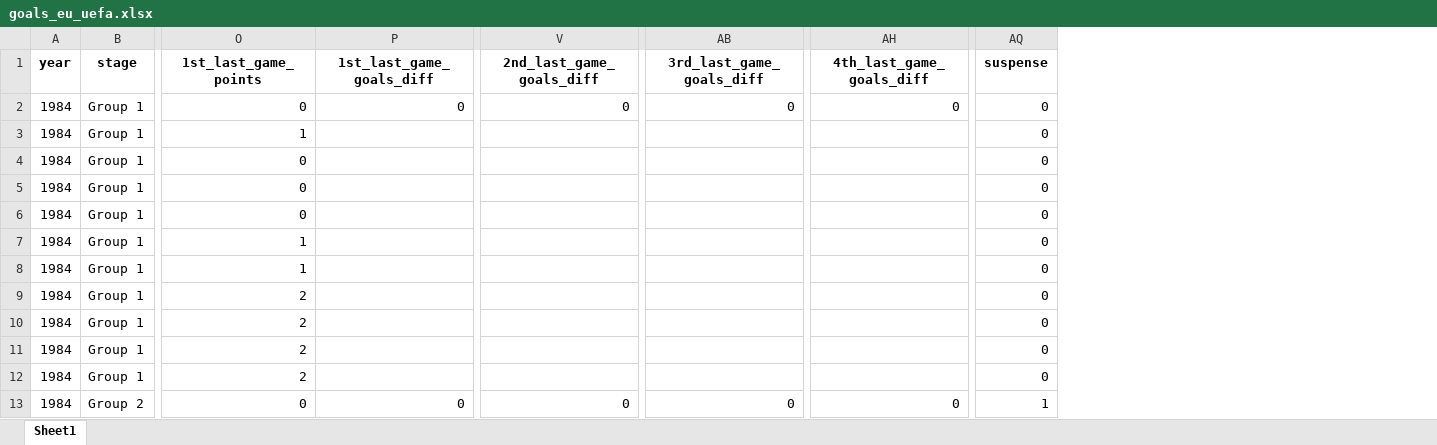
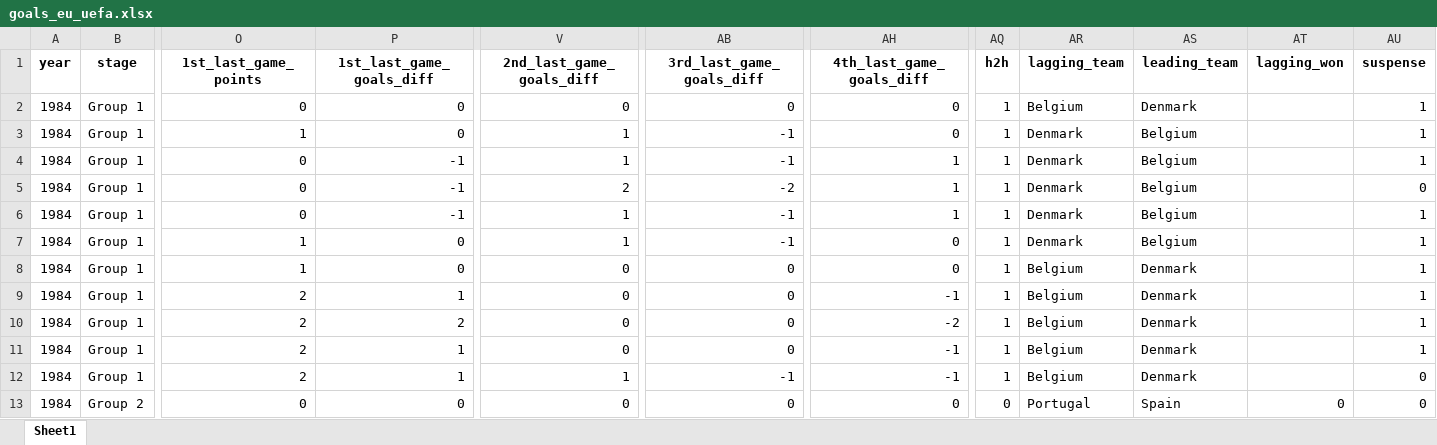
Before and after one commit to AEGDDI/tiebreak_wc, an Excel workbook: data/out/wiki/men/uefa/eu/goals_eu_uefa.xlsx, sheet Sheet1, drawn as a sheet; only a part is shown, gaps mark what is left out; values as stored, in another font and other column widths than the file's, no borders; addresses are those after the commit; the diff covers the shown part only; the diff names each change by its address in the sheet, - before the commit and + after, or states it on an @@ line.

Commit message:
suspense uefa
working on suspense uefa criteria

```diff
--- a/data/out/wiki/men/uefa/eu/goals_eu_uefa.xlsx (sheet Sheet1)
+++ b/data/out/wiki/men/uefa/eu/goals_eu_uefa.xlsx (sheet Sheet1)
+column AQ (h2h), rows 2-13: 1 | 1 | 1 | 1 | 1 | 1 | 1 | 1 | 1 | 1 | 1 | 0
+column AR (lagging_team), rows 2-13: Belgium | Denmark | Denmark | Denmark | Denmark | Denmark | Belgium | Belgium | Belgium | Belgium | Belgium | Portugal
+column AS (leading_team), rows 2-13: Denmark | Belgium | Belgium | Belgium | Belgium | Belgium | Denmark | Denmark | Denmark | Denmark | Denmark | Spain
+column AT (lagging_won), row 13: 0
-AU2:AU4 (suspense): 0
+AU2:AU4 (suspense): 1
-P3 (1st_last_game_goals_diff): (empty)
+P3 (1st_last_game_goals_diff): 0
-V3:V4 (2nd_last_game_goals_diff): (empty)
+V3:V4 (2nd_last_game_goals_diff): 1
-AB3:AB4 (3rd_last_game_goals_diff): (empty)
+AB3:AB4 (3rd_last_game_goals_diff): -1
-AH3 (4th_last_game_goals_diff): (empty)
+AH3 (4th_last_game_goals_diff): 0
-P4:P6 (1st_last_game_goals_diff): (empty)
+P4:P6 (1st_last_game_goals_diff): -1
-AH4:AH6 (4th_last_game_goals_diff): (empty)
+AH4:AH6 (4th_last_game_goals_diff): 1
-V5 (2nd_last_game_goals_diff): (empty)
+V5 (2nd_last_game_goals_diff): 2
-AB5 (3rd_last_game_goals_diff): (empty)
+AB5 (3rd_last_game_goals_diff): -2
-V6:V7 (2nd_last_game_goals_diff): (empty)
+V6:V7 (2nd_last_game_goals_diff): 1
-AB6:AB7 (3rd_last_game_goals_diff): (empty)
+AB6:AB7 (3rd_last_game_goals_diff): -1
-AU6:AU11 (suspense): 0
+AU6:AU11 (suspense): 1
-P7:P8 (1st_last_game_goals_diff): (empty)
+P7:P8 (1st_last_game_goals_diff): 0
-AH7:AH8 (4th_last_game_goals_diff): (empty)
+AH7:AH8 (4th_last_game_goals_diff): 0
-V8:V11 (2nd_last_game_goals_diff): (empty)
+V8:V11 (2nd_last_game_goals_diff): 0
-AB8:AB11 (3rd_last_game_goals_diff): (empty)
+AB8:AB11 (3rd_last_game_goals_diff): 0
-P9 (1st_last_game_goals_diff): (empty)
+P9 (1st_last_game_goals_diff): 1
-AH9 (4th_last_game_goals_diff): (empty)
+AH9 (4th_last_game_goals_diff): -1
-P10 (1st_last_game_goals_diff): (empty)
+P10 (1st_last_game_goals_diff): 2
-AH10 (4th_last_game_goals_diff): (empty)
+AH10 (4th_last_game_goals_diff): -2
-P11:P12 (1st_last_game_goals_diff): (empty)
+P11:P12 (1st_last_game_goals_diff): 1
-AH11:AH12 (4th_last_game_goals_diff): (empty)
+AH11:AH12 (4th_last_game_goals_diff): -1
-V12 (2nd_last_game_goals_diff): (empty)
+V12 (2nd_last_game_goals_diff): 1
-AB12 (3rd_last_game_goals_diff): (empty)
+AB12 (3rd_last_game_goals_diff): -1
-AU13 (suspense): 1
+AU13 (suspense): 0
```
Also changed, not shown: 1047 edited cells elsewhere in this sheet, data/out/wiki/men/fifa/wc/goals_wc_fifa.xlsx, data/out/wiki/men/fifa/wc/mbm_wc_fifa.xlsx, 10 other files.
